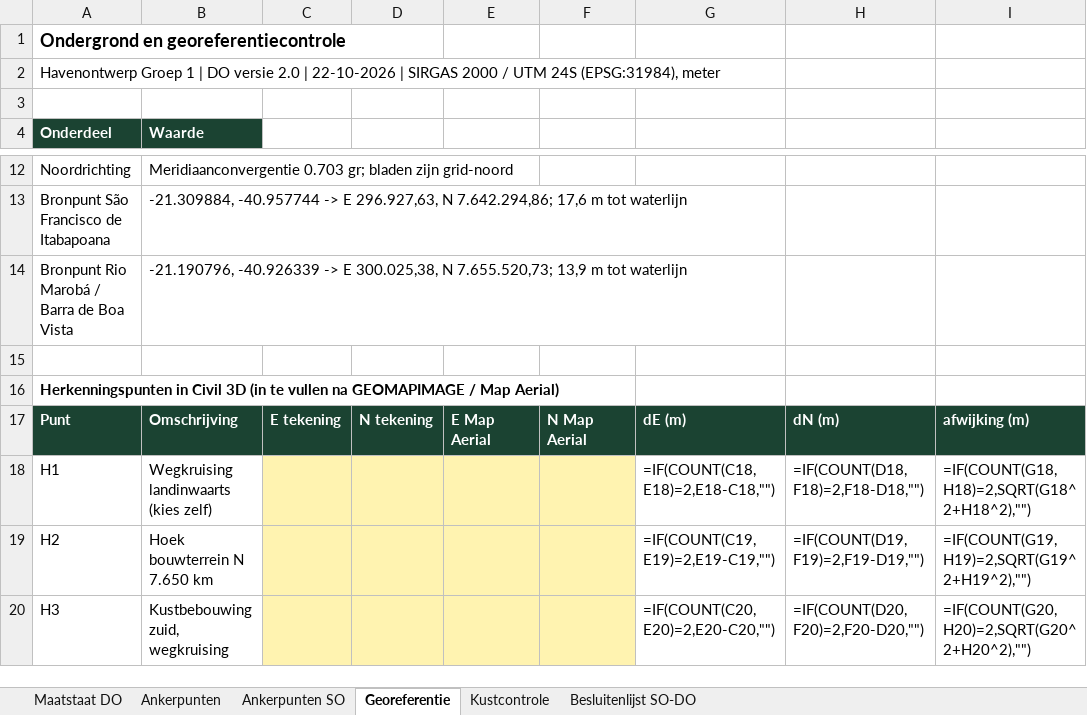
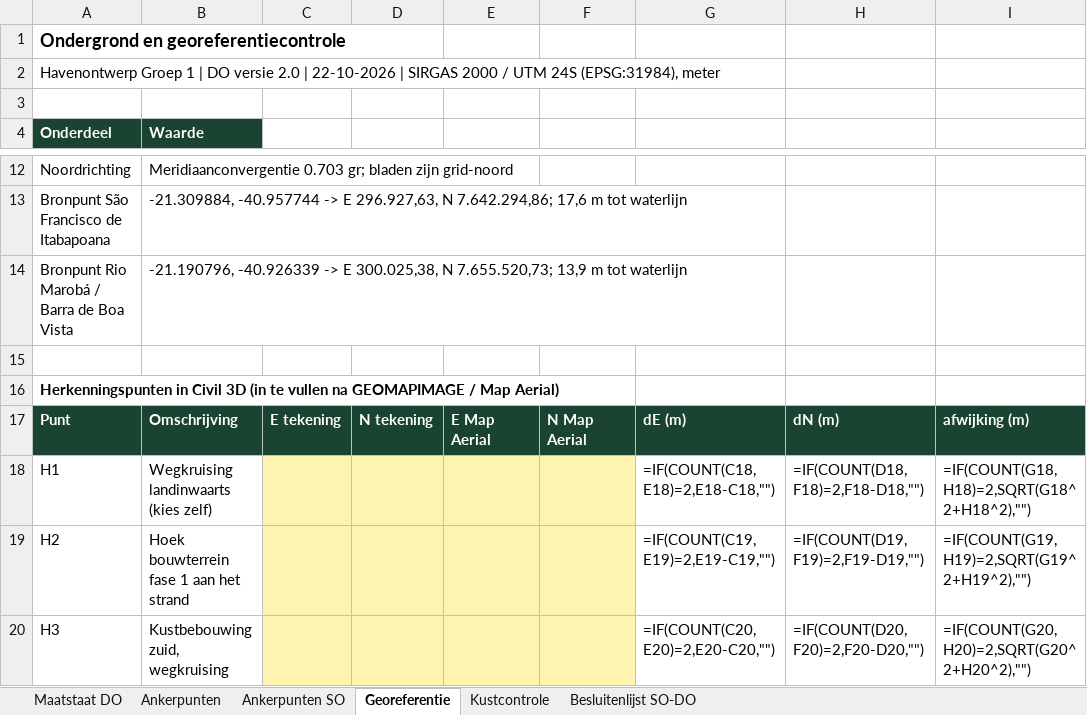
Before and after one commit to Rutmer2004/Leafletmap, an Excel workbook: Maatstaat/Maatstaat_en_coordinaten.xlsx, sheet Georeferentie, drawn as a sheet; only a part is shown, gaps mark what is left out; values as stored, in another font and other column widths than the file's, no borders; formulas without a stored value are shown as written; the diff names each change by its address in the sheet, - before the commit and + after, or states it on an @@ line.

```diff
--- a/Maatstaat/Maatstaat_en_coordinaten.xlsx (sheet Georeferentie)
+++ b/Maatstaat/Maatstaat_en_coordinaten.xlsx (sheet Georeferentie)
-B19 (Waarde): Hoek bouwterrein N 7.650 km
+B19 (Waarde): Hoek bouwterrein fase 1 aan het strand
```
Also changed, not shown: sheet Ankerpunten, sheet Ankerpunten SO, sheet Besluitenlijst SO-DO, Onderbouwing/Rekenboek_herontwerp_bijgewerkt.xlsx, 14 other files.
